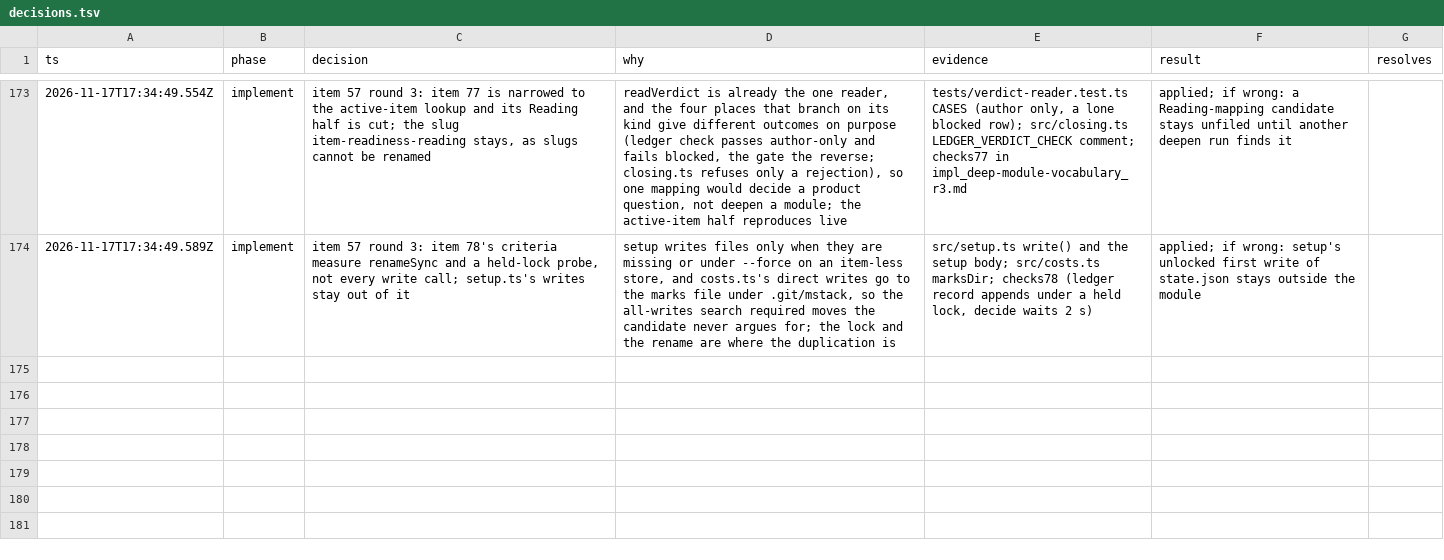
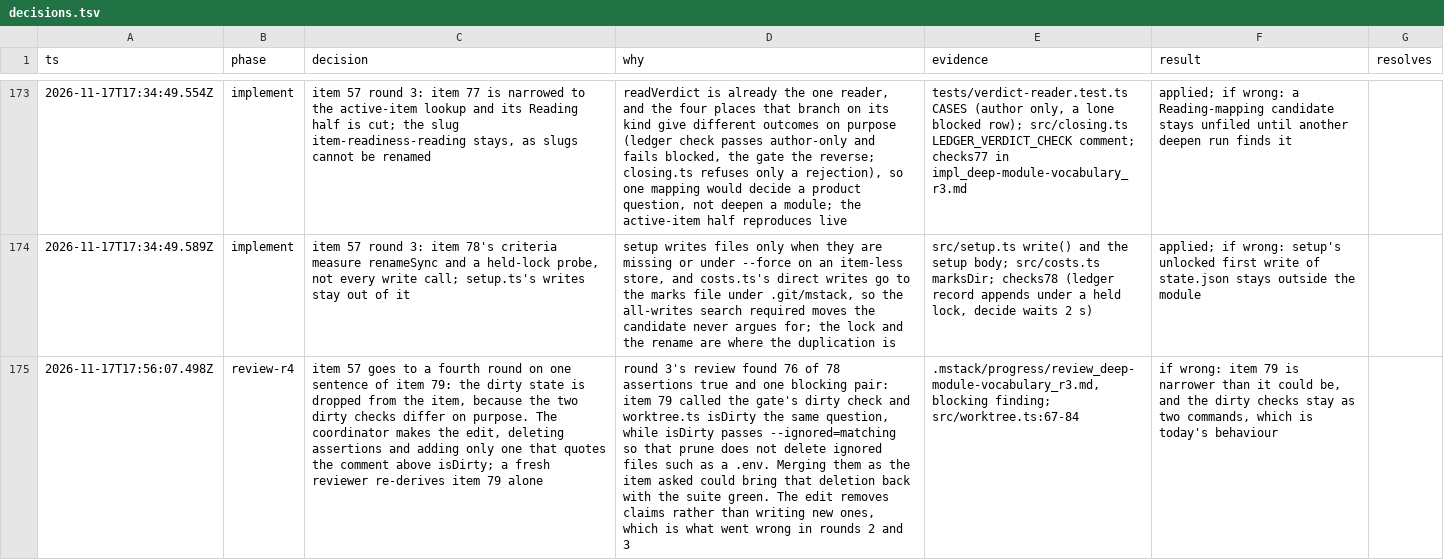
Before and after one commit to romerma/mstack, a TSV file: .mstack/decisions.tsv, drawn as a sheet; only a part is shown, gaps mark what is left out; the diff names each change by its address in the sheet, - before the commit and + after, or states it on an @@ line.

Commit message:
chore: narrow item 79 and move item 57 to reviewing for round 4

```diff
--- a/.mstack/decisions.tsv
+++ b/.mstack/decisions.tsv
+row 175: 2026-11-17T17:56:07.498Z | review-r4 | item 57 goes to a fourth round on one sentence of item 79: the dirty state is dropped from the item, because the two dirty checks differ on purpose. The coordinator makes the edit, deleting assertions and adding only one that quotes the comment above isDirty; a fresh reviewer re-derives item 79 alone | round 3's review found 76 of 78 assertions true and one blocking pair: item 79 called the gate's dirty check and worktree.ts isDirty the same question, while isDirty passes --ignored=matching so that prune does not delete ignored files such as a .env. Merging them as the item asked could bring that deletion back with the suite green. The edit removes claims rather than writing new ones, which is what went wrong in rounds 2 and 3 | .mstack/progress/review_deep-module-vocabulary_r3.md, blocking finding; src/worktree.ts:67-84 | if wrong: item 79 is narrower than it could be, and the dirty checks stay as two commands, which is today's behaviour
```
Also changed, not shown: .mstack/ledger.tsv, 3 other files.
